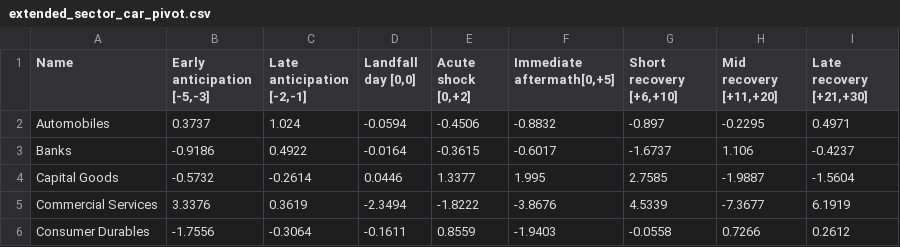
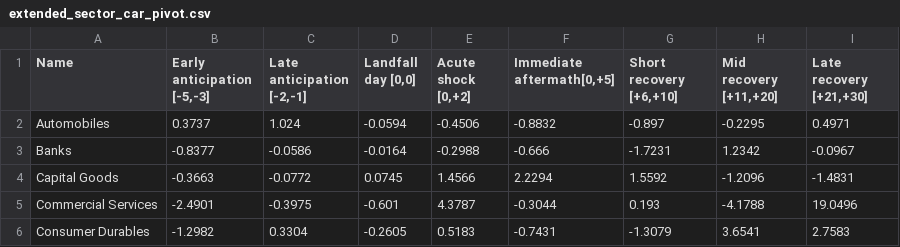
Before and after one commit to dehanf/Disaster-Shock-Market-Response, a CSV file: output/tables/extended_sector_car_pivot.csv, drawn as a sheet; only a part is shown; the diff covers the shown part only.

```diff
--- a/output/tables/extended_sector_car_pivot.csv
+++ b/output/tables/extended_sector_car_pivot.csv
@@ -2,5 +2,5 @@ Name,"Early anticipation [-5,-3]","Late anticipation  [-2,-1]","Landfall day
 Automobiles,0.3737,1.024,-0.0594,-0.4506,-0.8832,-0.897,-0.2295,0.4971
-Banks,-0.9186,0.4922,-0.0164,-0.3615,-0.6017,-1.6737,1.106,-0.4237
-Capital Goods,-0.5732,-0.2614,0.0446,1.3377,1.995,2.7585,-1.9887,-1.5604
-Commercial Services,3.3376,0.3619,-2.3494,-1.8222,-3.8676,4.5339,-7.3677,6.1919
-Consumer Durables,-1.7556,-0.3064,-0.1611,0.8559,-1.9403,-0.0558,0.7266,0.2612
+Banks,-0.8377,-0.0586,-0.0164,-0.2988,-0.666,-1.7231,1.2342,-0.0967
+Capital Goods,-0.3663,-0.0772,0.0745,1.4566,2.2294,1.5592,-1.2096,-1.4831
+Commercial Services,-2.4901,-0.3975,-0.601,4.3787,-0.3044,0.193,-4.1788,19.0496
+Consumer Durables,-1.2982,0.3304,-0.2605,0.5183,-0.7431,-1.3079,3.6541,2.7583
```
Also changed, not shown: 2 removed rows and 72 edited cells elsewhere in this file, output/tables/anticipation_sector_results.csv, output/tables/per_stock_car.csv, 22 other files.
